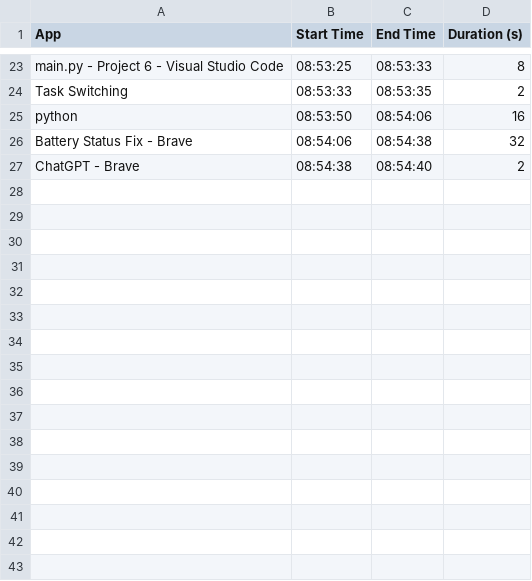
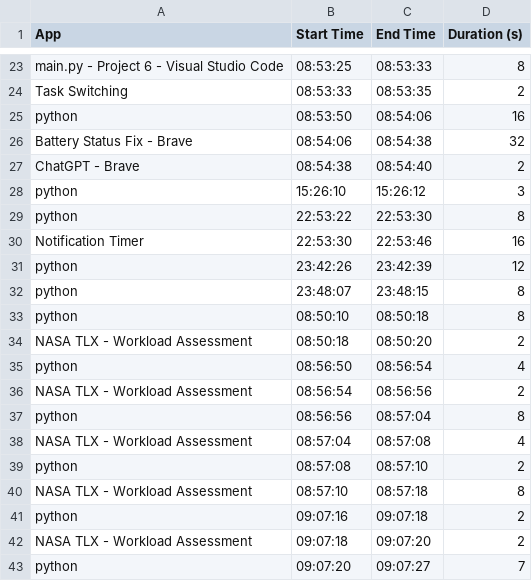
Before and after one commit to takkar94/Project-6-Advanced-Software-Engineering, a CSV file: app_usage_log.csv, drawn as a sheet; only a part is shown, gaps mark what is left out; the diff names each change by its address in the sheet, - before the commit and + after, or states it on an @@ line.

```diff
--- a/app_usage_log.csv
+++ b/app_usage_log.csv
+row 28: python | 15:26:10 | 15:26:12 | 3
+row 29: python | 22:53:22 | 22:53:30 | 8
+row 30: Notification Timer | 22:53:30 | 22:53:46 | 16
+row 31: python | 23:42:26 | 23:42:39 | 12
+row 32: python | 23:48:07 | 23:48:15 | 8
+row 33: python | 08:50:10 | 08:50:18 | 8
+row 34: NASA TLX - Workload Assessment | 08:50:18 | 08:50:20 | 2
+row 35: python | 08:56:50 | 08:56:54 | 4
+row 36: NASA TLX - Workload Assessment | 08:56:54 | 08:56:56 | 2
+row 37: python | 08:56:56 | 08:57:04 | 8
+row 38: NASA TLX - Workload Assessment | 08:57:04 | 08:57:08 | 4
+row 39: python | 08:57:08 | 08:57:10 | 2
+row 40: NASA TLX - Workload Assessment | 08:57:10 | 08:57:18 | 8
+row 41: python | 09:07:16 | 09:07:18 | 2
+row 42: NASA TLX - Workload Assessment | 09:07:18 | 09:07:20 | 2
+row 43: python | 09:07:20 | 09:07:27 | 7
```
Also changed, not shown: 5 other files.
